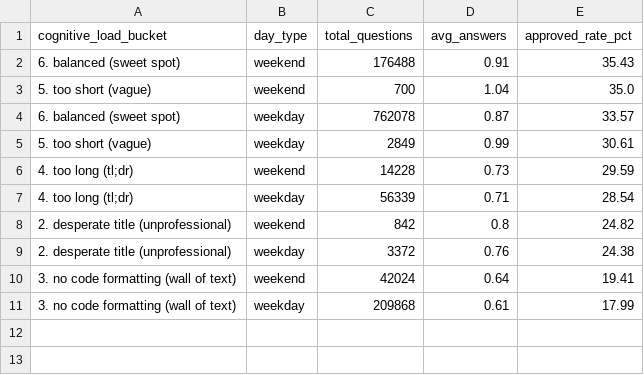
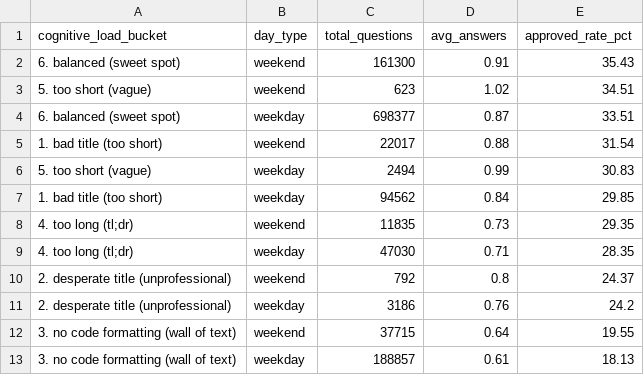
Before and after one commit to yago-novaes/newsela-analytics-challenge, a CSV file: output/03_answer_quality_drivers.csv, drawn as a sheet.

```diff
--- a/output/03_answer_quality_drivers.csv
+++ b/output/03_answer_quality_drivers.csv
@@ -1,11 +1,13 @@
 cognitive_load_bucket,day_type,total_questions,avg_answers,approved_rate_pct
-6. balanced (sweet spot),weekend,176488,0.91,35.43
-5. too short (vague),weekend,700,1.04,35.0
-6. balanced (sweet spot),weekday,762078,0.87,33.57
-5. too short (vague),weekday,2849,0.99,30.61
-4. too long (tl;dr),weekend,14228,0.73,29.59
-4. too long (tl;dr),weekday,56339,0.71,28.54
-2. desperate title (unprofessional),weekend,842,0.8,24.82
-2. desperate title (unprofessional),weekday,3372,0.76,24.38
-3. no code formatting (wall of text),weekend,42024,0.64,19.41
-3. no code formatting (wall of text),weekday,209868,0.61,17.99
+6. balanced (sweet spot),weekend,161300,0.91,35.43
+5. too short (vague),weekend,623,1.02,34.51
+6. balanced (sweet spot),weekday,698377,0.87,33.51
+1. bad title (too short),weekend,22017,0.88,31.54
+5. too short (vague),weekday,2494,0.99,30.83
+1. bad title (too short),weekday,94562,0.84,29.85
+4. too long (tl;dr),weekend,11835,0.73,29.35
+4. too long (tl;dr),weekday,47030,0.71,28.35
+2. desperate title (unprofessional),weekend,792,0.8,24.37
+2. desperate title (unprofessional),weekday,3186,0.76,24.2
+3. no code formatting (wall of text),weekend,37715,0.64,19.55
+3. no code formatting (wall of text),weekday,188857,0.61,18.13
```
Also changed, not shown: 3 other files.
